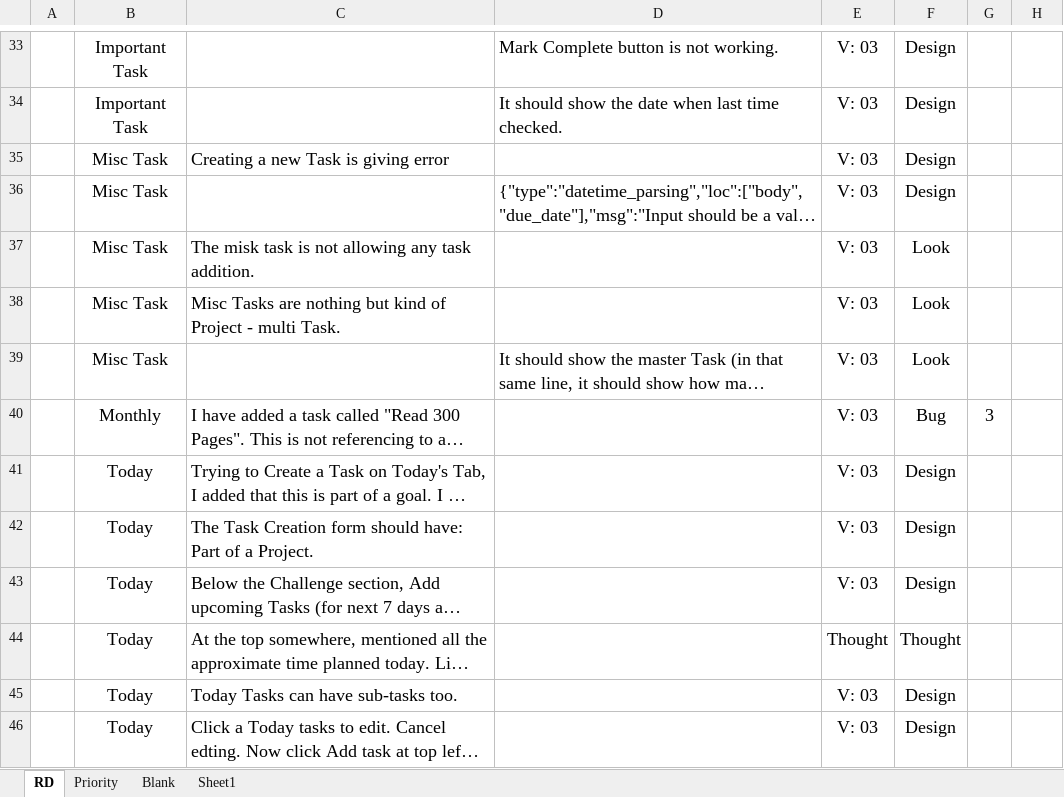
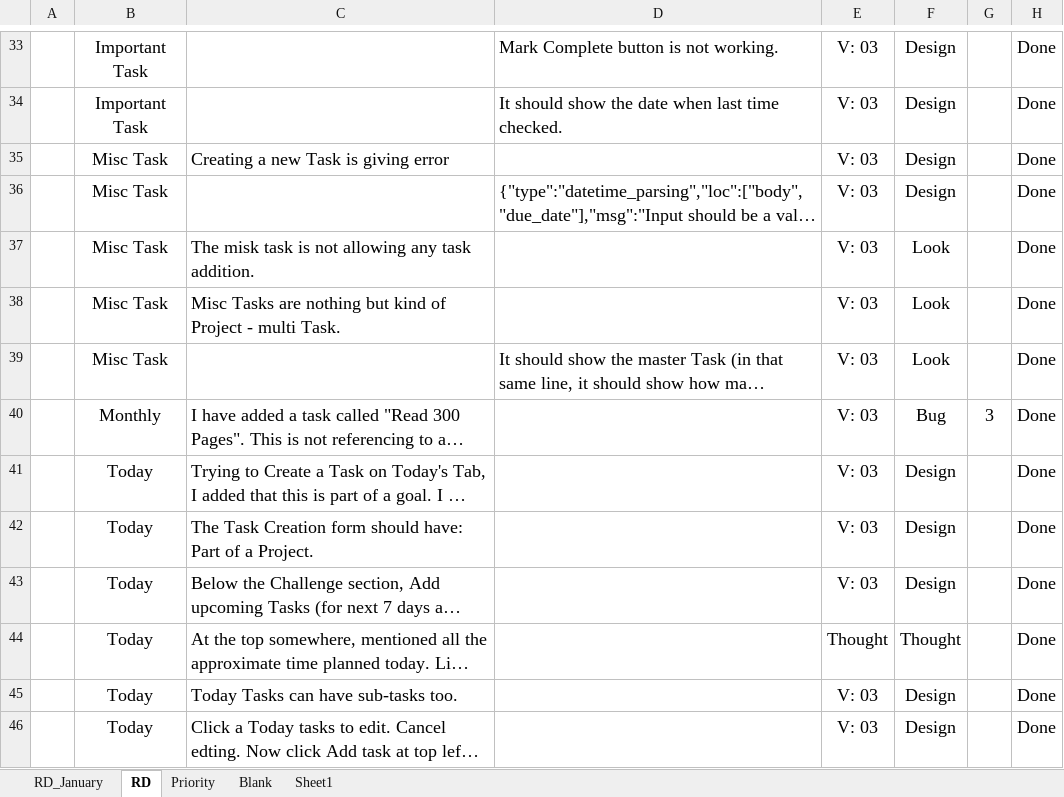
Before and after one commit to biswalmanoj310/mytimemanager, an Excel workbook: docs/mytimemanager.xlsx, sheet RD, drawn as a sheet; only a part is shown, gaps mark what is left out; long unchanged cells end in …; values as stored, in another font and other column widths than the file's, no borders; conditional formats not drawn; the diff covers the shown part only; the diff names each change by its address in the sheet, - before the commit and + after, or states it on an @@ line.

```diff
--- a/docs/mytimemanager.xlsx (sheet RD)
+++ b/docs/mytimemanager.xlsx (sheet RD)
+sheet tab: RD_January
-H33:H46: (empty)
+H33:H46: Done
```
Also changed, not shown: 53 edited cells elsewhere in this sheet, 3 other files.
